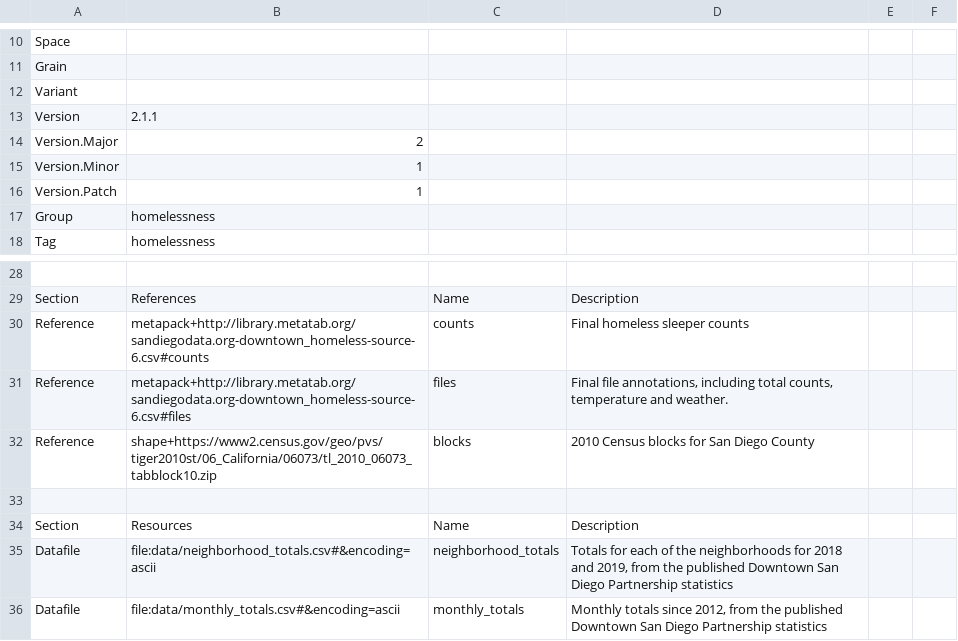
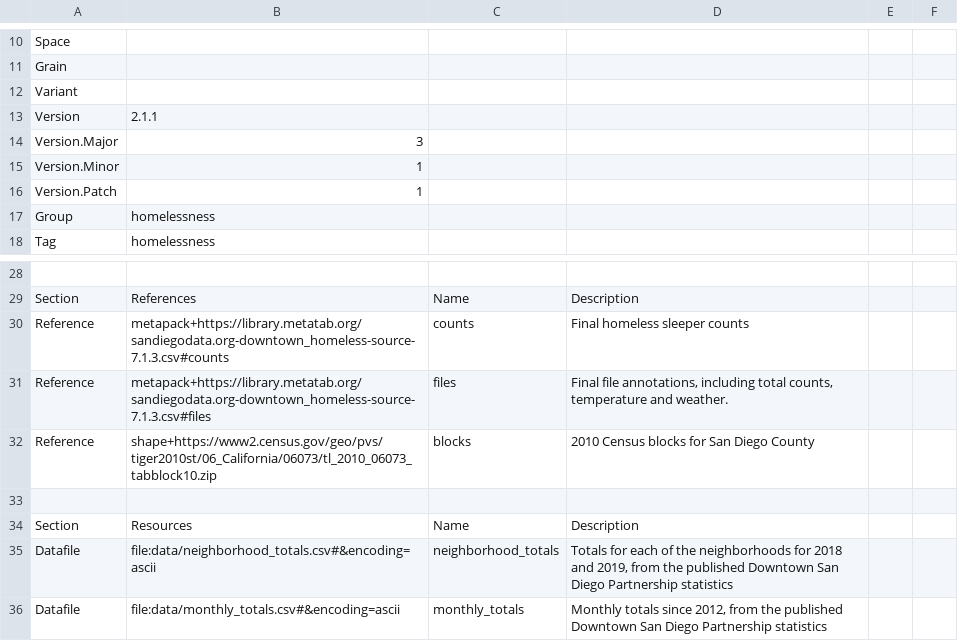
Before and after one commit to metatab-packages/sandiegodata.org-dowtown_homeless, a CSV file: metadata.csv, drawn as a sheet; only a part is shown, gaps mark what is left out; the diff names each change by its address in the sheet, - before the commit and + after, or states it on an @@ line.

```diff
--- a/metadata.csv
+++ b/metadata.csv
-B14: 2
+B14: 3
-B30: metapack+http://library.metatab.org/sandiegodata.org-downtown_homeless-source-6.csv#counts
+B30: metapack+https://library.metatab.org/sandiegodata.org-downtown_homeless-source-7.1.3.csv#counts
-B31: metapack+http://library.metatab.org/sandiegodata.org-downtown_homeless-source-6.csv#files
+B31: metapack+https://library.metatab.org/sandiegodata.org-downtown_homeless-source-7.1.3.csv#files
```
Also changed, not shown: 1 other file.
